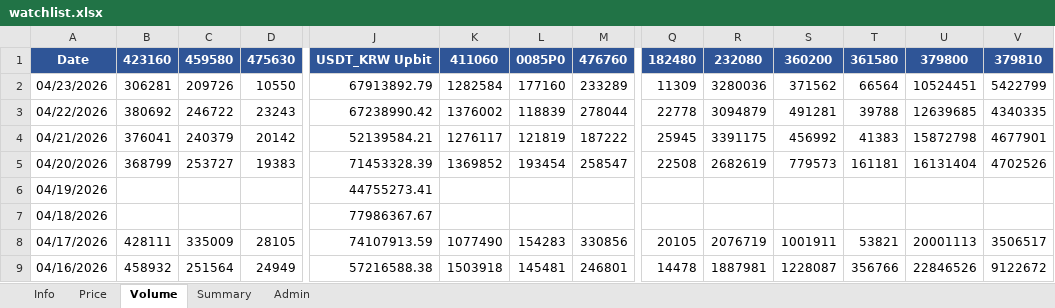
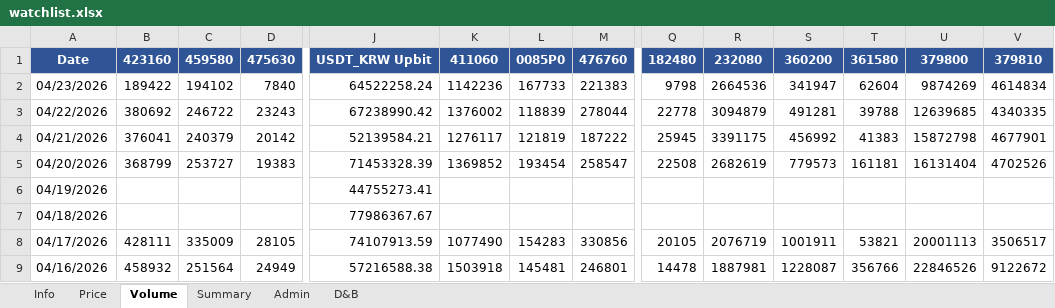
Before and after one commit to jtkimpr/finance-watch, an Excel workbook: data/watchlist.xlsx, sheet Volume, drawn as a sheet; only a part is shown, gaps mark what is left out; values as stored, in another font and other column widths than the file's, no borders; the diff covers the shown part only; the diff names each change by its address in the sheet, - before the commit and + after, or states it on an @@ line.

```diff
--- a/data/watchlist.xlsx (sheet Volume)
+++ b/data/watchlist.xlsx (sheet Volume)
+sheet tab: D&B
-B2: 306281
+B2: 189422
-C2: 209726
+C2: 194102
-D2: 10550
+D2: 7840
-J2: 67913892.79
+J2: 64522258.24
-K2: 1282584
+K2: 1142236
-L2: 177160
+L2: 167733
-M2: 233289
+M2: 221383
-Q2: 11309
+Q2: 9798
-R2: 3280036
+R2: 2664536
-S2: 371562
+S2: 341947
-T2: 66564
+T2: 62604
-U2: 10524451
+U2: 9874269
-V2: 5422799
+V2: 4614834
```
Also changed, not shown: 5 edited cells elsewhere in this sheet, sheet Admin, sheet Summary, sheet Info, sheet Price.
